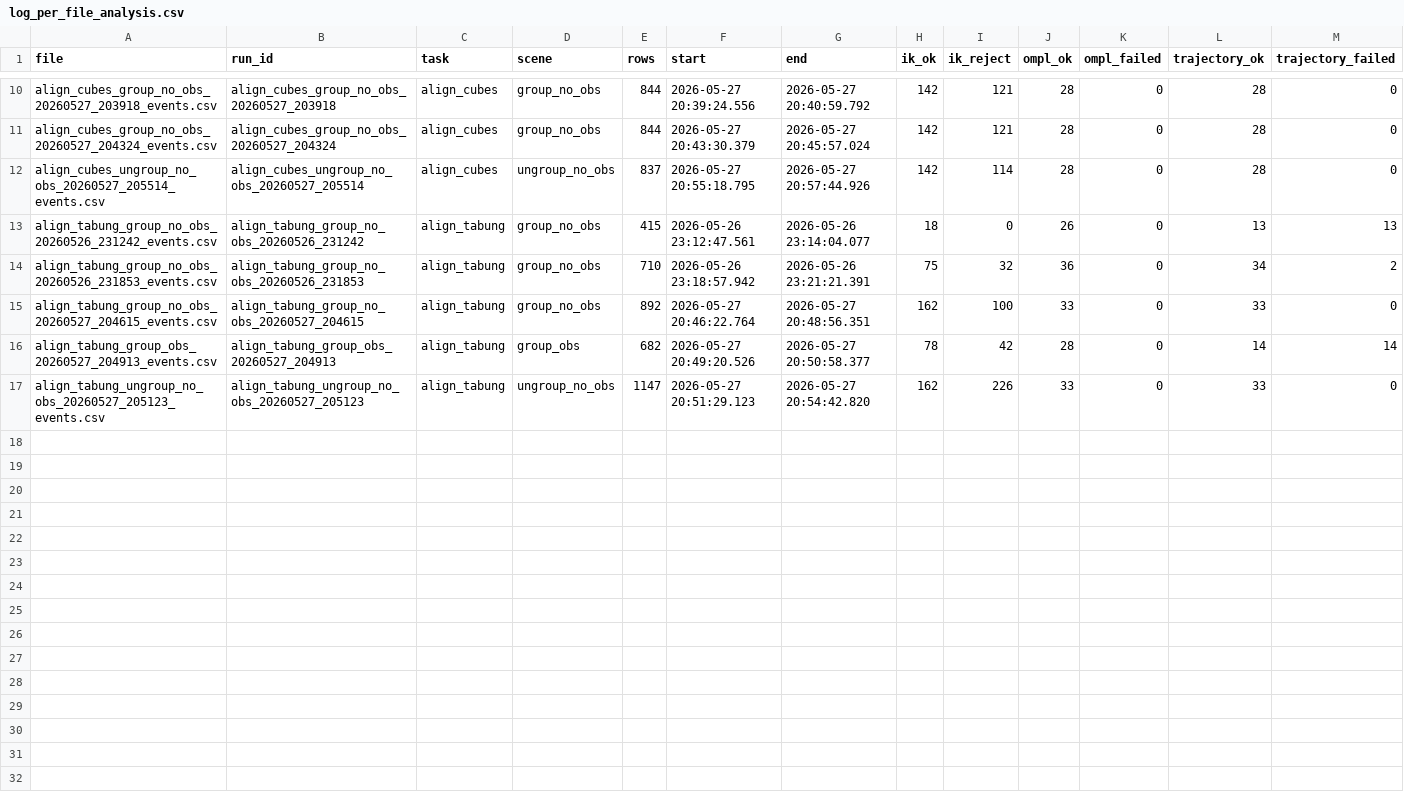
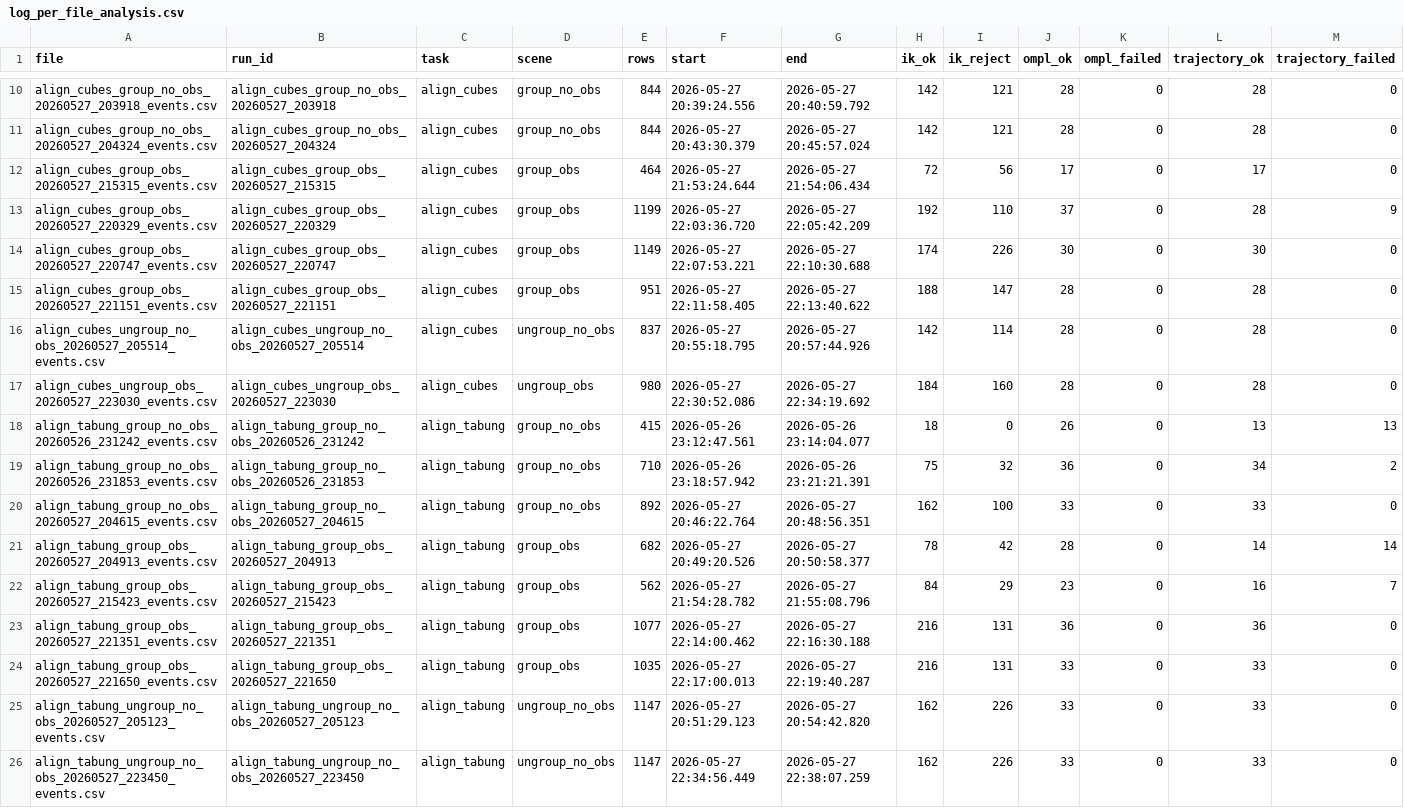
Before and after one commit to rafasoelistiono/MVP-CTAMP-ROBOT-V2, a CSV file: docs/notebook_outputs/log_per_file_analysis.csv, drawn as a sheet; only a part is shown, gaps mark what is left out; rows hold the shown columns only; the diff names each change by its address in the sheet, - before the commit and + after, or states it on an @@ line.

```diff
--- a/docs/notebook_outputs/log_per_file_analysis.csv
+++ b/docs/notebook_outputs/log_per_file_analysis.csv
+row 12: align_cubes_group_obs_20260527_215315_events.csv | align_cubes_group_obs_20260527_215315 | align_cubes | group_obs | 464 | 2026-05-27 21:53:24.644 | 2026-05-27 21:54:06.434 | 72 | 56 | 17 | 0 | 17 | 0
+row 13: align_cubes_group_obs_20260527_220329_events.csv | align_cubes_group_obs_20260527_220329 | align_cubes | group_obs | 1199 | 2026-05-27 22:03:36.720 | 2026-05-27 22:05:42.209 | 192 | 110 | 37 | 0 | 28 | 9
+row 14: align_cubes_group_obs_20260527_220747_events.csv | align_cubes_group_obs_20260527_220747 | align_cubes | group_obs | 1149 | 2026-05-27 22:07:53.221 | 2026-05-27 22:10:30.688 | 174 | 226 | 30 | 0 | 30 | 0
+row 15: align_cubes_group_obs_20260527_221151_events.csv | align_cubes_group_obs_20260527_221151 | align_cubes | group_obs | 951 | 2026-05-27 22:11:58.405 | 2026-05-27 22:13:40.622 | 188 | 147 | 28 | 0 | 28 | 0
+row 17: align_cubes_ungroup_obs_20260527_223030_events.csv | align_cubes_ungroup_obs_20260527_223030 | align_cubes | ungroup_obs | 980 | 2026-05-27 22:30:52.086 | 2026-05-27 22:34:19.692 | 184 | 160 | 28 | 0 | 28 | 0
+row 22: align_tabung_group_obs_20260527_215423_events.csv | align_tabung_group_obs_20260527_215423 | align_tabung | group_obs | 562 | 2026-05-27 21:54:28.782 | 2026-05-27 21:55:08.796 | 84 | 29 | 23 | 0 | 16 | 7
+row 23: align_tabung_group_obs_20260527_221351_events.csv | align_tabung_group_obs_20260527_221351 | align_tabung | group_obs | 1077 | 2026-05-27 22:14:00.462 | 2026-05-27 22:16:30.188 | 216 | 131 | 36 | 0 | 36 | 0
+row 24: align_tabung_group_obs_20260527_221650_events.csv | align_tabung_group_obs_20260527_221650 | align_tabung | group_obs | 1035 | 2026-05-27 22:17:00.013 | 2026-05-27 22:19:40.287 | 216 | 131 | 33 | 0 | 33 | 0
+row 26: align_tabung_ungroup_no_obs_20260527_223450_events.csv | align_tabung_ungroup_no_obs_20260527_223450 | align_tabung | ungroup_no_obs | 1147 | 2026-05-27 22:34:56.449 | 2026-05-27 22:38:07.259 | 162 | 226 | 33 | 0 | 33 | 0
```
Also changed, not shown: docs/notebook_outputs/log_summary_dataframe.csv, docs/refactor_metrics.csv, 27 other files.
